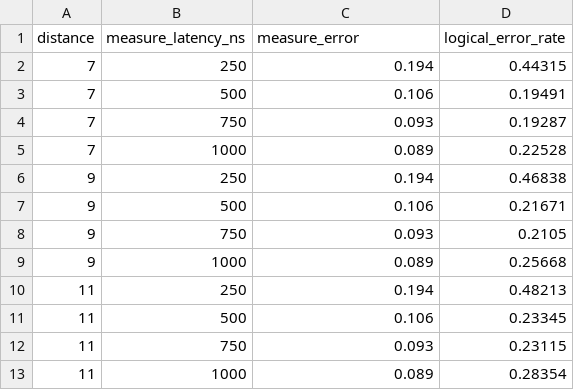
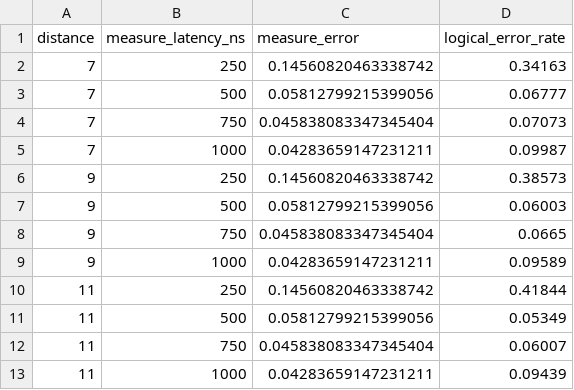
Before and after one commit to manosgior/MCMit, a CSV file: mcm_tradeoff_mcm_ibm.csv, drawn as a sheet.

```diff
--- a/mcm_tradeoff_mcm_ibm.csv
+++ b/mcm_tradeoff_mcm_ibm.csv
@@ -1,13 +1,13 @@
 distance,measure_latency_ns,measure_error,logical_error_rate
-7,250,0.194,0.44315
-7,500,0.106,0.19491
-7,750,0.093,0.19287
-7,1000,0.089,0.22528
-9,250,0.194,0.46838
-9,500,0.106,0.21671
-9,750,0.093,0.2105
-9,1000,0.089,0.25668
-11,250,0.194,0.48213
-11,500,0.106,0.23345
-11,750,0.093,0.23115
-11,1000,0.089,0.28354
+7,250,0.14560820463338742,0.34163
+7,500,0.05812799215399056,0.06777
+7,750,0.045838083347345404,0.07073
+7,1000,0.04283659147231211,0.09987
+9,250,0.14560820463338742,0.38573
+9,500,0.05812799215399056,0.06003
+9,750,0.045838083347345404,0.0665
+9,1000,0.04283659147231211,0.09589
+11,250,0.14560820463338742,0.41844
+11,500,0.05812799215399056,0.05349
+11,750,0.045838083347345404,0.06007
+11,1000,0.04283659147231211,0.09439
```
Also changed, not shown: mcm_tradeoff_herqules_futuristic_2.csv, mcm_tradeoff_herqules_ibm.csv, 9 other files.
